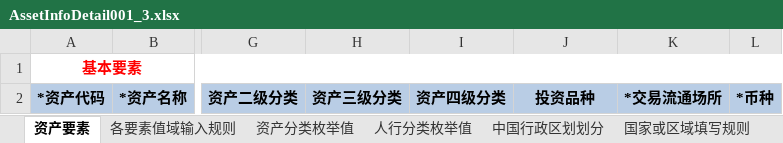
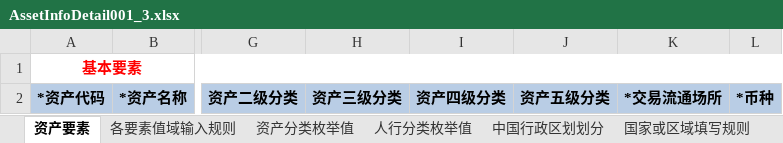
Before and after one commit to yxxcrtd/zg_tamsxp, an Excel workbook: tams-svreport-parent/tams-svreport-chb/src/main/resources/tpl/report/chb/businessdatamaintain/assetinfodetail/AssetInfoDetail001_3.xlsx, sheet 资产要素, drawn as a sheet; only a part is shown, gaps mark what is left out; values as stored, in another font and other column widths than the file's, no borders; the diff names each change by its address in the sheet, - before the commit and + after, or states it on an @@ line.

```diff
--- a/tams-svreport-parent/tams-svreport-chb/src/main/resources/tpl/report/chb/businessdatamaintain/assetinfodetail/AssetInfoDetail001_3.xlsx (sheet 资产要素)
+++ b/tams-svreport-parent/tams-svreport-chb/src/main/resources/tpl/report/chb/businessdatamaintain/assetinfodetail/AssetInfoDetail001_3.xlsx (sheet 资产要素)
-J2: 投资品种
+J2: 资产五级分类
```
Also changed, not shown: 1 other file.
